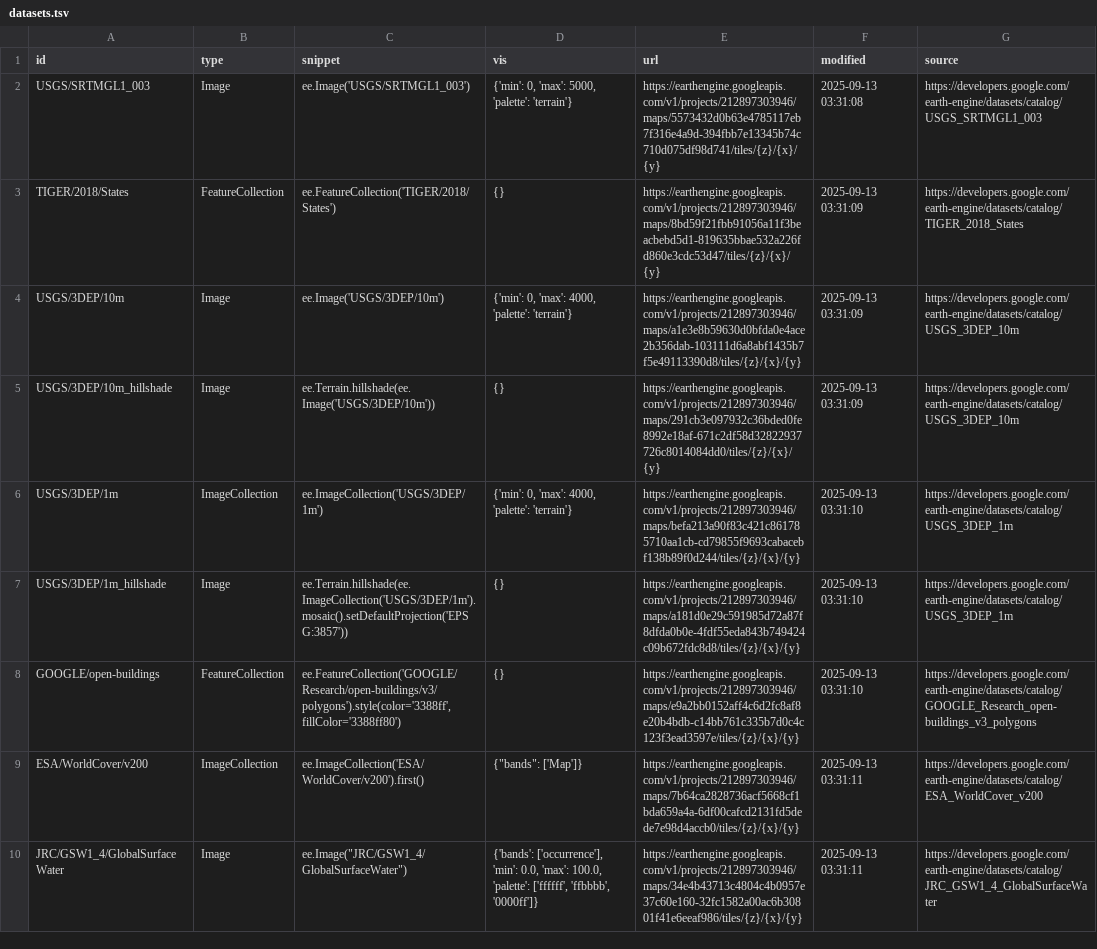
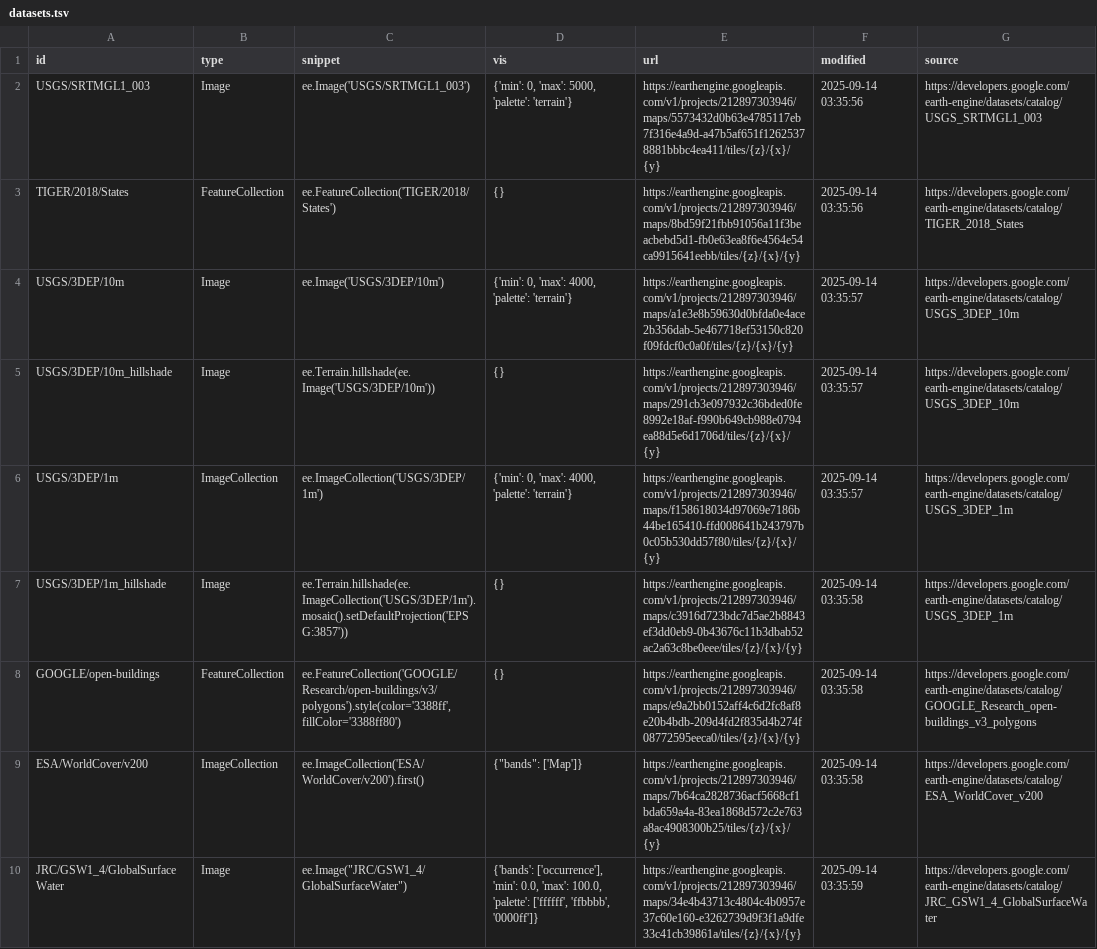
Before and after one commit to opengeos/ee-tile-layers, a TSV file: datasets.tsv, drawn as a sheet; the diff names each change by its address in the sheet, - before the commit and + after, or states it on an @@ line.

```diff
--- a/datasets.tsv
+++ b/datasets.tsv
-E2 (url): https://earthengine.googleapis.com/v1/projects/212897303946/maps/5573432d0b63e4785117eb7f316e4a9d-394fbb7e13345b74c710d075df98d741/tiles/{z}/{x}/{y}
+E2 (url): https://earthengine.googleapis.com/v1/projects/212897303946/maps/5573432d0b63e4785117eb7f316e4a9d-a47b5af651f12625378881bbbc4ea411/tiles/{z}/{x}/{y}
-F2 (modified): 2025-09-13 03:31:08
+F2 (modified): 2025-09-14 03:35:56
-E3 (url): https://earthengine.googleapis.com/v1/projects/212897303946/maps/8bd59f21fbb91056a11f3beacbebd5d1-819635bbae532a226fd860e3cdc53d47/tiles/{z}/{x}/{y}
+E3 (url): https://earthengine.googleapis.com/v1/projects/212897303946/maps/8bd59f21fbb91056a11f3beacbebd5d1-fb0e63ea8f6e4564e54ca9915641eebb/tiles/{z}/{x}/{y}
-F3 (modified): 2025-09-13 03:31:09
+F3 (modified): 2025-09-14 03:35:56
-E4 (url): https://earthengine.googleapis.com/v1/projects/212897303946/maps/a1e3e8b59630d0bfda0e4ace2b356dab-103111d6a8abf1435b7f5e49113390d8/tiles/{z}/{x}/{y}
+E4 (url): https://earthengine.googleapis.com/v1/projects/212897303946/maps/a1e3e8b59630d0bfda0e4ace2b356dab-5e467718ef53150c820f09fdcf0c0a0f/tiles/{z}/{x}/{y}
-F4:F5 (modified): 2025-09-13 03:31:09
+F4:F5 (modified): 2025-09-14 03:35:57
-E5 (url): https://earthengine.googleapis.com/v1/projects/212897303946/maps/291cb3e097932c36bded0fe8992e18af-671c2df58d32822937726c8014084dd0/tiles/{z}/{x}/{y}
+E5 (url): https://earthengine.googleapis.com/v1/projects/212897303946/maps/291cb3e097932c36bded0fe8992e18af-f990b649cb988e0794ea88d5e6d1706d/tiles/{z}/{x}/{y}
-E6 (url): https://earthengine.googleapis.com/v1/projects/212897303946/maps/befa213a90f83c421c861785710aa1cb-cd79855f9693cabacebf138b89f0d244/tiles/{z}/{x}/{y}
+E6 (url): https://earthengine.googleapis.com/v1/projects/212897303946/maps/f158618034d97069e7186b44be165410-ffd008641b243797b0c05b530dd57f80/tiles/{z}/{x}/{y}
-F6 (modified): 2025-09-13 03:31:10
+F6 (modified): 2025-09-14 03:35:57
-E7 (url): https://earthengine.googleapis.com/v1/projects/212897303946/maps/a181d0e29c591985d72a87f8dfda0b0e-4fdf55eda843b749424c09b672fdc8d8/tiles/{z}/{x}/{y}
+E7 (url): https://earthengine.googleapis.com/v1/projects/212897303946/maps/c3916d723bdc7d5ae2b8843ef3dd0eb9-0b43676c11b3dbab52ac2a63c8be0eee/tiles/{z}/{x}/{y}
-F7:F8 (modified): 2025-09-13 03:31:10
+F7:F8 (modified): 2025-09-14 03:35:58
-E8 (url): https://earthengine.googleapis.com/v1/projects/212897303946/maps/e9a2bb0152aff4c6d2fc8af8e20b4bdb-c14bb761c335b7d0c4c123f3ead3597e/tiles/{z}/{x}/{y}
+E8 (url): https://earthengine.googleapis.com/v1/projects/212897303946/maps/e9a2bb0152aff4c6d2fc8af8e20b4bdb-209d4fd2f835d4b274f08772595eeca0/tiles/{z}/{x}/{y}
-E9 (url): https://earthengine.googleapis.com/v1/projects/212897303946/maps/7b64ca2828736acf5668cf1bda659a4a-6df00cafcd2131fd5dede7e98d4accb0/tiles/{z}/{x}/{y}
+E9 (url): https://earthengine.googleapis.com/v1/projects/212897303946/maps/7b64ca2828736acf5668cf1bda659a4a-83ea1868d572c2e763a8ac4908300b25/tiles/{z}/{x}/{y}
-F9 (modified): 2025-09-13 03:31:11
+F9 (modified): 2025-09-14 03:35:58
-E10 (url): https://earthengine.googleapis.com/v1/projects/212897303946/maps/34e4b43713c4804c4b0957e37c60e160-32fc1582a00ac6b30801f41e6eeaf986/tiles/{z}/{x}/{y}
+E10 (url): https://earthengine.googleapis.com/v1/projects/212897303946/maps/34e4b43713c4804c4b0957e37c60e160-e3262739d9f3f1a9dfe33c41cb39861a/tiles/{z}/{x}/{y}
-F10 (modified): 2025-09-13 03:31:11
+F10 (modified): 2025-09-14 03:35:59
```
